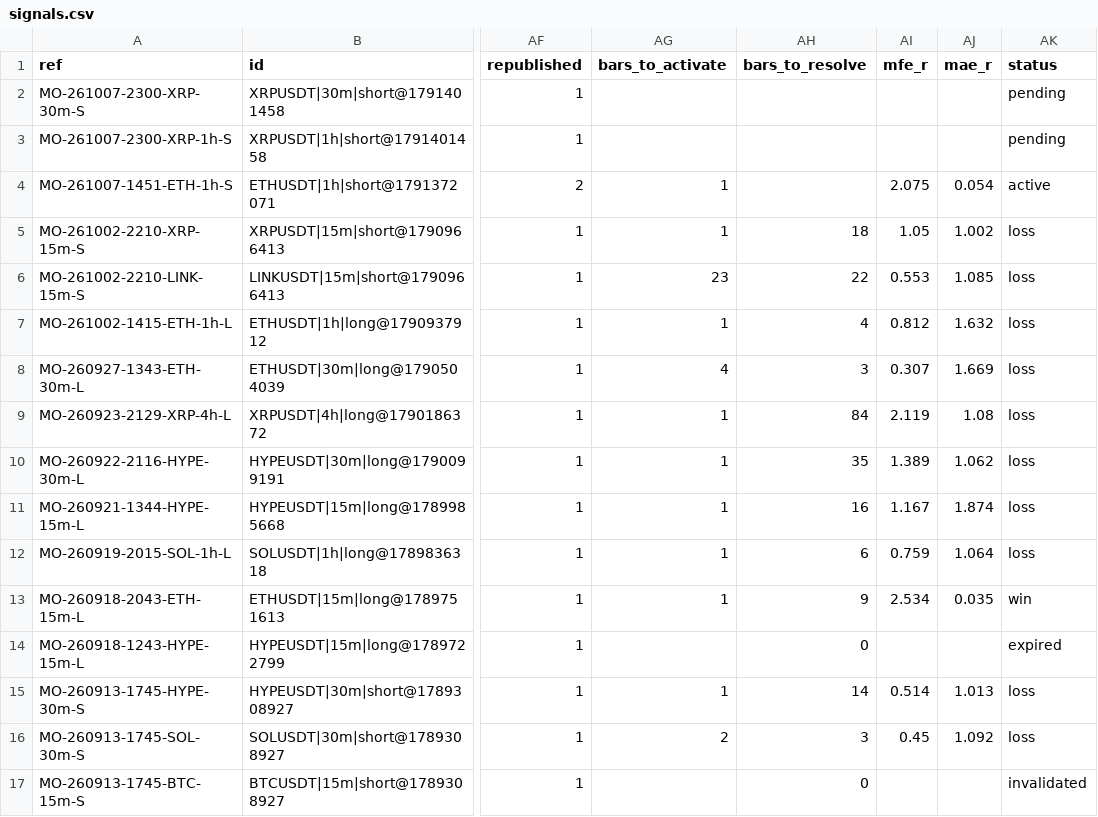
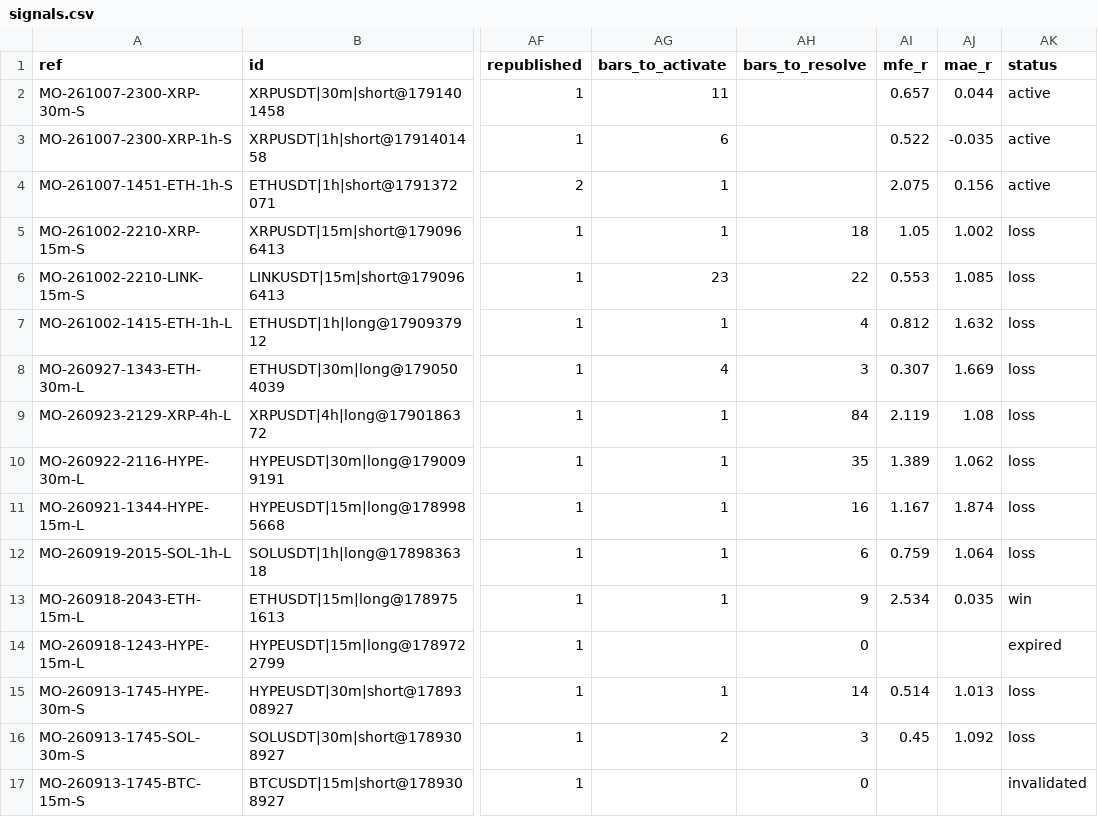
Before and after one commit to msmadanni88/market-observatory, a CSV file: brief/signals.csv, drawn as a sheet; only a part is shown, gaps mark what is left out; the diff names each change by its address in the sheet, - before the commit and + after, or states it on an @@ line.

```diff
--- a/brief/signals.csv
+++ b/brief/signals.csv
-AG2 (bars_to_activate): (empty)
+AG2 (bars_to_activate): 11
-AI2 (mfe_r): (empty)
+AI2 (mfe_r): 0.657
-AJ2 (mae_r): (empty)
+AJ2 (mae_r): 0.044
-AK2:AK3 (status): pending
+AK2:AK3 (status): active
-AG3 (bars_to_activate): (empty)
+AG3 (bars_to_activate): 6
-AI3 (mfe_r): (empty)
+AI3 (mfe_r): 0.522
-AJ3 (mae_r): (empty)
+AJ3 (mae_r): -0.035
-AJ4 (mae_r): 0.054
+AJ4 (mae_r): 0.156
```
Also changed, not shown: 1 other file.
